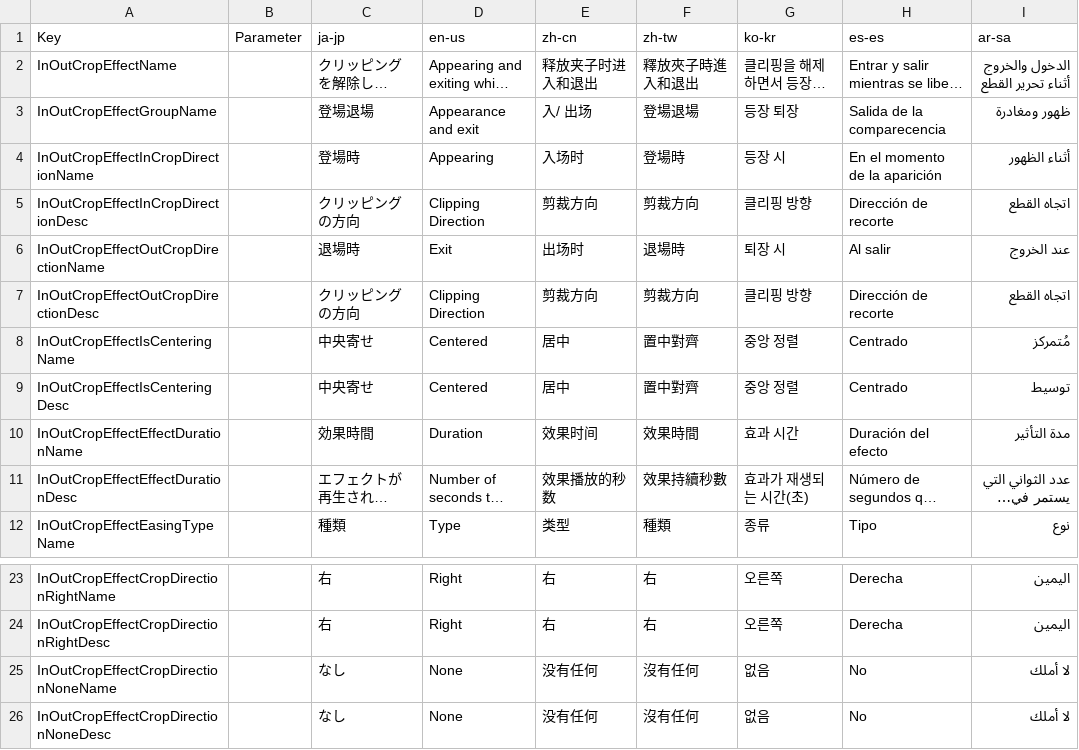
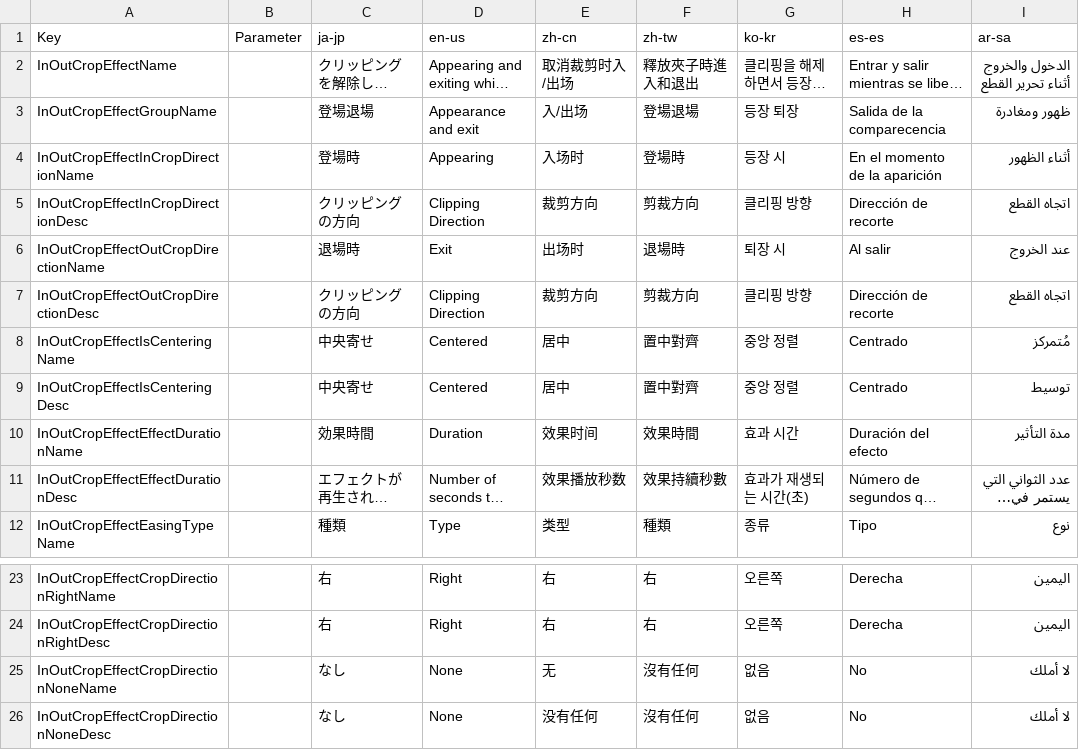
Before and after one commit to manju-summoner/YukkuriMovieMaker.Plugin.Community, a CSV file: YukkuriMovieMaker.Plugin.Community/Effect/Video/InOutCrop/Texts.csv, drawn as a sheet; only a part is shown, gaps mark what is left out; long unchanged cells end in …; the diff names each change by its address in the sheet, - before the commit and + after, or states it on an @@ line.

Commit message:
Update Texts.csv

```diff
--- a/YukkuriMovieMaker.Plugin.Community/Effect/Video/InOutCrop/Texts.csv
+++ b/YukkuriMovieMaker.Plugin.Community/Effect/Video/InOutCrop/Texts.csv
-E2 (zh-cn): 释放夹子时进入和退出
+E2 (zh-cn): 取消裁剪时入/出场
-E3 (zh-cn): 入/ 出场
+E3 (zh-cn): 入/出场
-E5 (zh-cn): 剪裁方向
+E5 (zh-cn): 裁剪方向
-E7 (zh-cn): 剪裁方向
+E7 (zh-cn): 裁剪方向
-E11 (zh-cn): 效果播放的秒数
+E11 (zh-cn): 效果播放秒数
-E25 (zh-cn): 没有任何
+E25 (zh-cn): 无
```
